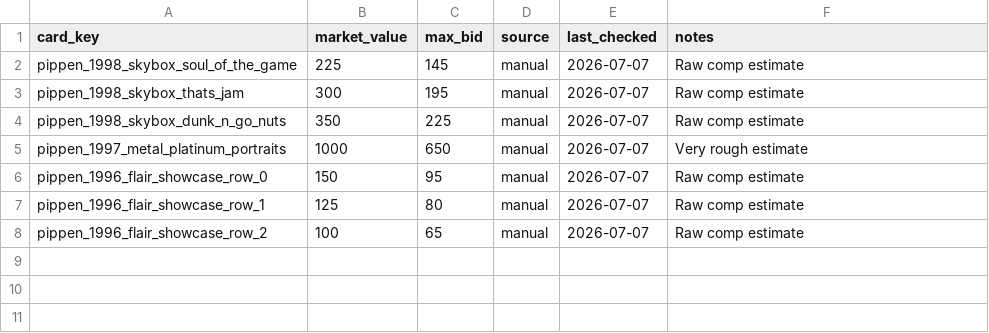
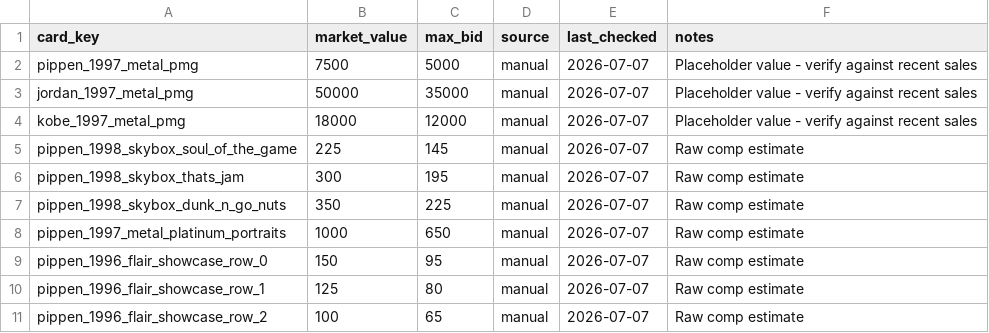
Before and after one commit to Waldo784/walden-card-hunter, a CSV file: comps_by_card.csv, drawn as a sheet.

Commit message:
Update comps_by_card.csv

```diff
--- a/comps_by_card.csv
+++ b/comps_by_card.csv
@@ -1,2 +1,5 @@
 card_key,market_value,max_bid,source,last_checked,notes
+pippen_1997_metal_pmg,7500,5000,manual,2026-07-07,Placeholder value - verify against recent sales
+jordan_1997_metal_pmg,50000,35000,manual,2026-07-07,Placeholder value - verify against recent sales
+kobe_1997_metal_pmg,18000,12000,manual,2026-07-07,Placeholder value - verify against recent sales
 pippen_1998_skybox_soul_of_the_game,225,145,manual,2026-07-07,Raw comp estimate
@@ -4,3 +7,3 @@ pippen_1998_skybox_thats_jam,300,195,manual,2026-07-07,Raw comp estimate
 pippen_1998_skybox_dunk_n_go_nuts,350,225,manual,2026-07-07,Raw comp estimate
-pippen_1997_metal_platinum_portraits,1000,650,manual,2026-07-07,Very rough estimate
+pippen_1997_metal_platinum_portraits,1000,650,manual,2026-07-07,Raw comp estimate
 pippen_1996_flair_showcase_row_0,150,95,manual,2026-07-07,Raw comp estimate
```
